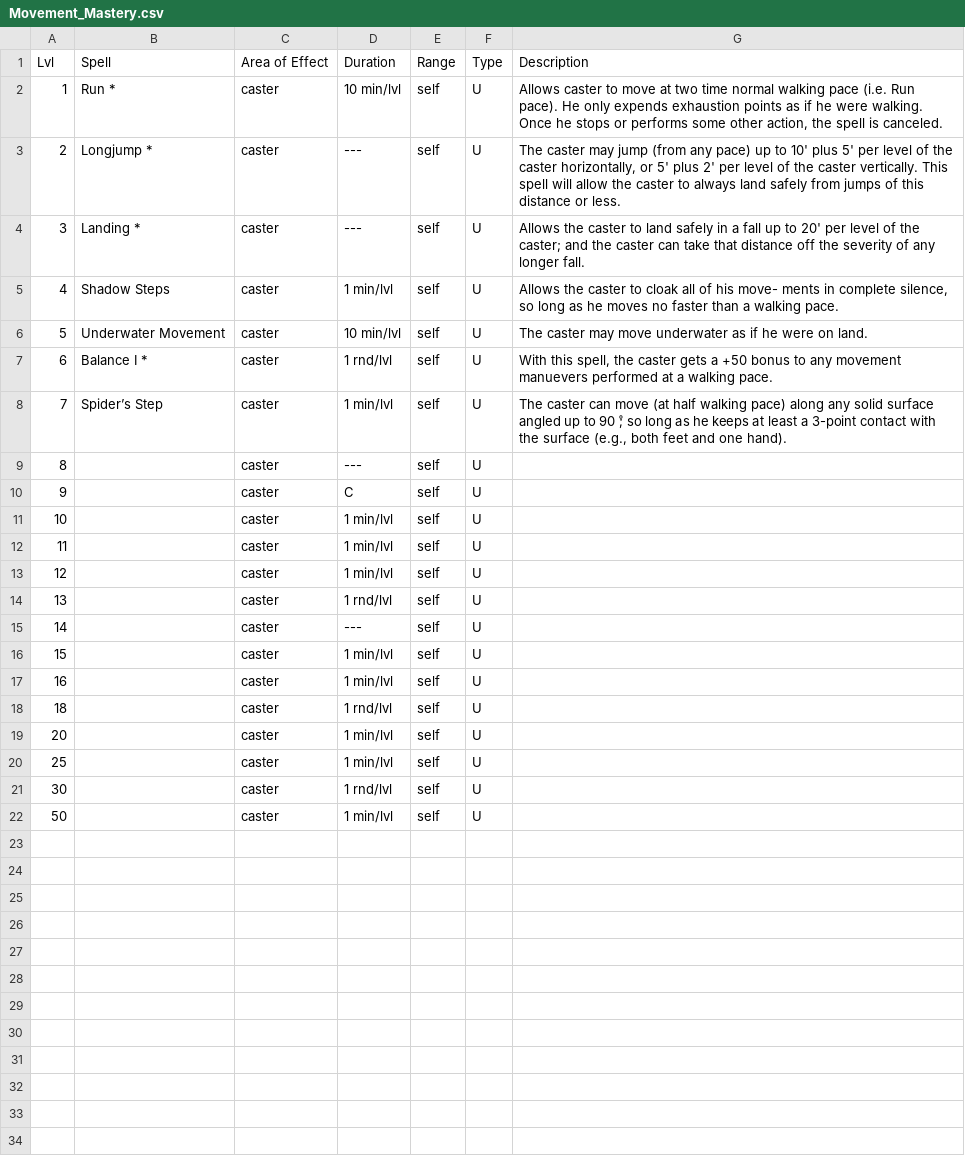
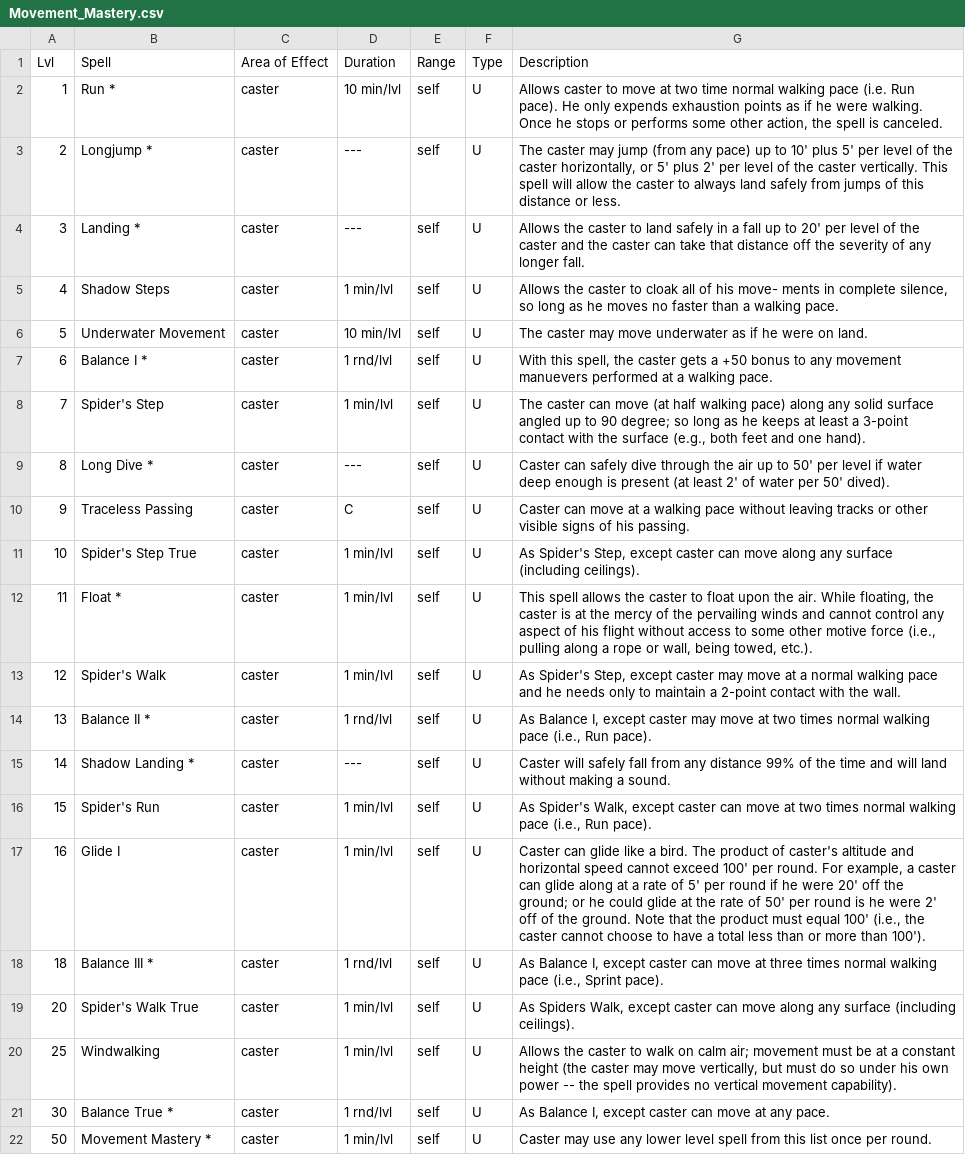
Before and after one commit to olmongol/rpg-tools, a CSV file: src/data/default/magic/Base_List_Dabbler/Movement_Mastery.csv, drawn as a sheet.

Commit message:
fixing merge conflicts and improved spell lists

```diff
--- a/src/data/default/magic/Base_List_Dabbler/Movement_Mastery.csv
+++ b/src/data/default/magic/Base_List_Dabbler/Movement_Mastery.csv
@@ -3,3 +3,3 @@ Lvl,Spell,Area of Effect,Duration,Range,Type,Description
 2,Longjump *,caster,---,self,U,"The caster may jump (from any pace) up to 10' plus 5' per level of the caster horizontally, or 5' plus 2' per level of the caster vertically. This spell will allow the caster to always land safely from jumps of this distance or less."
-3,Landing *,caster,---,self,U,Allows the caster to land safely in a fall up to 20' per level of the caster; and the caster can take that distance off the severity of any longer fall.
+3,Landing *,caster,---,self,U,Allows the caster to land safely in a fall up to 20' per level of the caster  and the caster can take that distance off the severity of any longer fall.
 4,Shadow Steps,caster,1 min/lvl,self,U,"Allows the caster to cloak all of his move- ments in complete silence, so long as he moves no faster than a walking pace."
@@ -7,16 +7,16 @@ Lvl,Spell,Area of Effect,Duration,Range,Type,Description
 6,Balance I *,caster,1 rnd/lvl,self,U,"With this spell, the caster gets a +50 bonus to any movement manuevers performed at a walking pace."
-7,Spider’s Step,caster,1 min/lvl,self,U,"The caster can move (at half walking pace) along any solid surface angled up to 90 ̊; so long as he keeps at least a 3-point contact with the surface (e.g., both feet and one hand)."
-8,,caster,---,self,U,
-9,,caster,C,self,U,
-10,,caster,1 min/lvl,self,U,
-11,,caster,1 min/lvl,self,U,
-12,,caster,1 min/lvl,self,U,
-13,,caster,1 rnd/lvl,self,U,
-14,,caster,---,self,U,
-15,,caster,1 min/lvl,self,U,
-16,,caster,1 min/lvl,self,U,
-18,,caster,1 rnd/lvl,self,U,
-20,,caster,1 min/lvl,self,U,
-25,,caster,1 min/lvl,self,U,
-30,,caster,1 rnd/lvl,self,U,
-50,,caster,1 min/lvl,self,U,
+7,Spider's Step,caster,1 min/lvl,self,U,"The caster can move (at half walking pace) along any solid surface angled up to 90 degree; so long as he keeps at least a 3-point contact with the surface (e.g., both feet and one hand)."
+8,Long Dive *,caster,---,self,U,Caster can safely dive through the air up to 50' per level if water deep enough is present (at least 2' of water per 50' dived).
+9,Traceless Passing,caster,C,self,U,Caster can move at a walking pace without leaving tracks or other visible signs of his passing.
+10,Spider's Step True,caster,1 min/lvl,self,U,"As Spider's Step, except caster can move along any surface (including ceilings)."
+11,Float *,caster,1 min/lvl,self,U,"This spell allows the caster to float upon the air. While floating, the caster is at the mercy of the pervailing winds and cannot control any aspect of his flight without access to some other motive force (i.e., pulling along a rope or wall, being towed, etc.)."
+12,Spider's Walk,caster,1 min/lvl,self,U,"As Spider's Step, except caster may move at a normal walking pace and he needs only to maintain a 2-point contact with the wall."
+13,Balance II *,caster,1 rnd/lvl,self,U,"As Balance I, except caster may move at two times normal walking pace (i.e., Run pace)."
+14,Shadow Landing *,caster,---,self,U,Caster will safely fall from any distance 99% of the time and will land without making a sound.
+15,Spider's Run,caster,1 min/lvl,self,U,"As Spider's Walk, except caster can move at two times normal walking pace (i.e., Run pace)."
+16,Glide I,caster,1 min/lvl,self,U,"Caster can glide like a bird. The product of caster's altitude and horizontal speed cannot exceed 100' per round. For example, a caster can glide along at a rate of 5' per round if he were 20' off the ground; or he could glide at the rate of 50' per round is he were 2' off of the ground. Note that the product must equal 100' (i.e., the caster cannot choose to have a total less than or more than 100')."
+18,Balance III *,caster,1 rnd/lvl,self,U,"As Balance I, except caster can move at three times normal walking pace (i.e., Sprint pace)."
+20,Spider's Walk True,caster,1 min/lvl,self,U,"As Spiders Walk, except caster can move along any surface (including ceilings)."
+25,Windwalking,caster,1 min/lvl,self,U,"Allows the caster to walk on calm air; movement must be at a constant height (the caster may move vertically, but must do so under his own power -- the spell provides no vertical movement capability)."
+30,Balance True *,caster,1 rnd/lvl,self,U,"As Balance I, except caster can move at any pace."
+50,Movement Mastery *,caster,1 min/lvl,self,U,Caster may use any lower level spell from this list once per round.
```
Also changed, not shown: src/data/default/magic/Channeling_Open/Concussions_Ways.csv, 4 other files.
